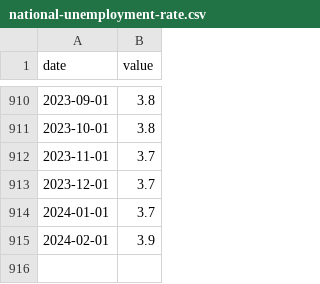
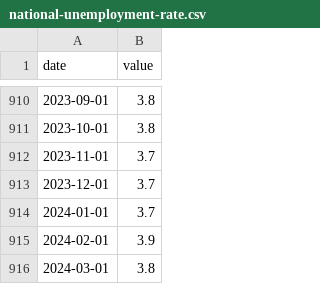
Before and after one commit to BPR-Data-Team/ElectionModel2024, a CSV file: data/national-unemployment-rate.csv, drawn as a sheet; only a part is shown, gaps mark what is left out.

```diff
--- a/data/national-unemployment-rate.csv
+++ b/data/national-unemployment-rate.csv
@@ -915 +915,2 @@ date,value
 2024-02-01,3.9
+2024-03-01,3.8
```
Also changed, not shown: 1 other file.
